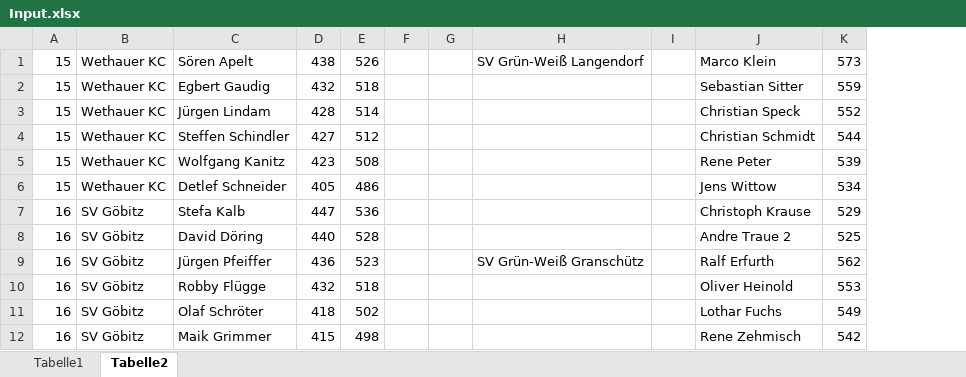
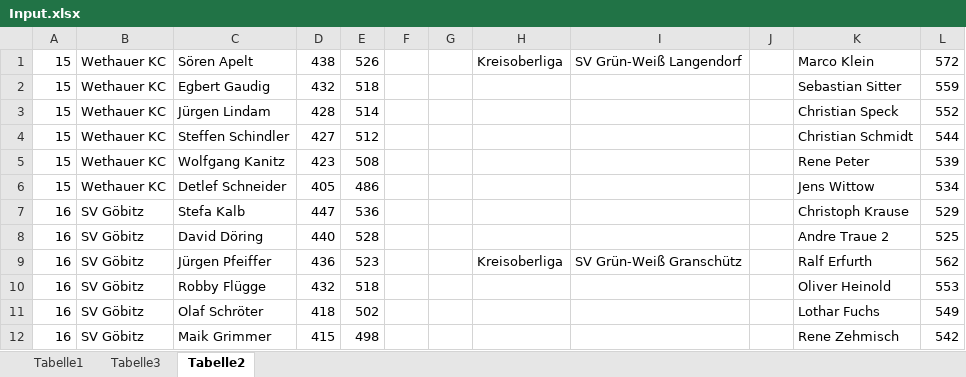
Before and after one commit to fccrobi/Kegelliga, an Excel workbook: Input.xlsx, sheet Tabelle2, drawn as a sheet; only a part is shown; values as stored, in another font and other column widths than the file's, no borders; conditional formats not drawn; addresses are those after the commit; the diff names each change by its address in the sheet, - before the commit and + after, or states it on an @@ line.

```diff
--- a/Input.xlsx (sheet Tabelle2)
+++ b/Input.xlsx (sheet Tabelle2)
+sheet tab: Tabelle3
+column H, rows 1-9: Kreisoberliga |  |  |  |  |  |  |  | Kreisoberliga
-L1: 573
+L1: 572
```
Also changed, not shown: sheet Tabelle1, 1 other file.
